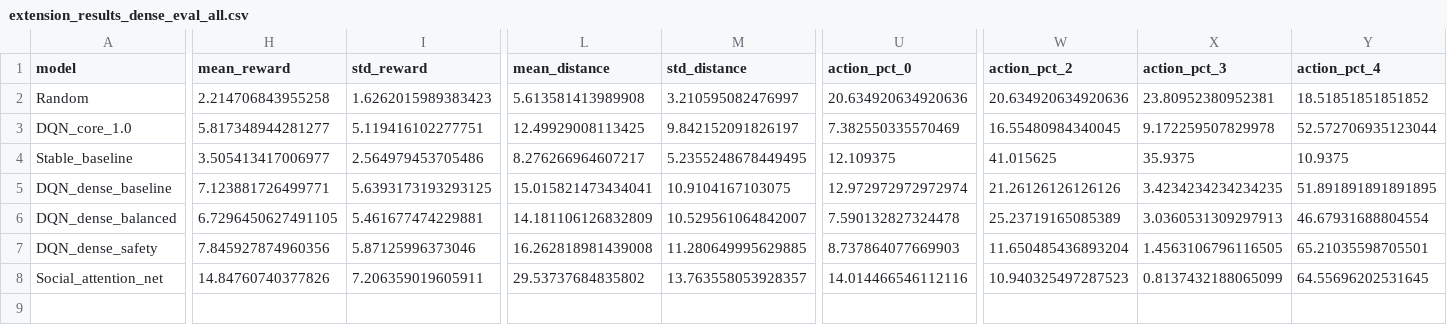
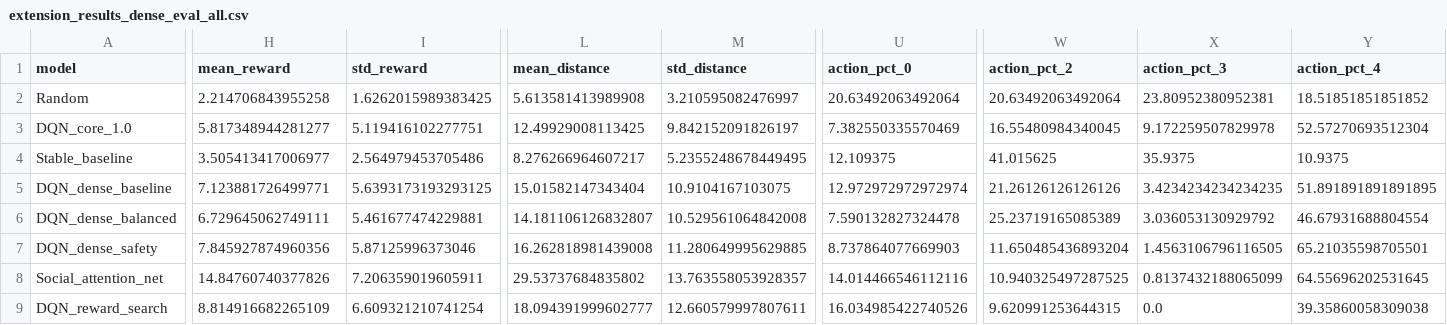
Before and after one commit to arfiblouisa/Reinforcement_learning_highway, a CSV file: extension_task/results/extension_results_dense_eval_all.csv, drawn as a sheet; only a part is shown, gaps mark what is left out; rows hold the shown columns only; the diff names each change by its address in the sheet, - before the commit and + after, or states it on an @@ line.

Commit message:
Add videos for comparison of models + modify code to include reward search and social attention models in comparisons

```diff
--- a/extension_task/results/extension_results_dense_eval_all.csv
+++ b/extension_task/results/extension_results_dense_eval_all.csv
-I2 (std_reward): 1.6262015989383423
+I2 (std_reward): 1.6262015989383425
-U2 (action_pct_0): 20.634920634920636
+U2 (action_pct_0): 20.63492063492064
-W2 (action_pct_2): 20.634920634920636
+W2 (action_pct_2): 20.63492063492064
-Y3 (action_pct_4): 52.572706935123044
+Y3 (action_pct_4): 52.57270693512304
-L5 (mean_distance): 15.015821473434041
+L5 (mean_distance): 15.01582147343404
-H6 (mean_reward): 6.7296450627491105
+H6 (mean_reward): 6.729645062749111
-L6 (mean_distance): 14.181106126832809
+L6 (mean_distance): 14.181106126832807
-M6 (std_distance): 10.529561064842007
+M6 (std_distance): 10.529561064842008
-X6 (action_pct_3): 3.0360531309297913
+X6 (action_pct_3): 3.036053130929792
-W8 (action_pct_2): 10.940325497287523
+W8 (action_pct_2): 10.940325497287525
+row 9: DQN_reward_search | 8.814916682265109 | 6.609321210741254 | 18.094391999602777 | 12.660579997807611 | 16.034985422740526 | 9.620991253644315 | 0.0 | 39.35860058309038
```
Also changed, not shown: 12 other files.
